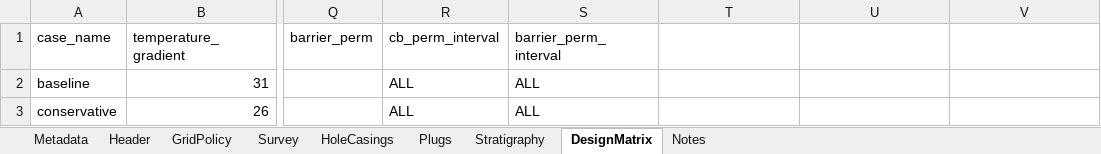
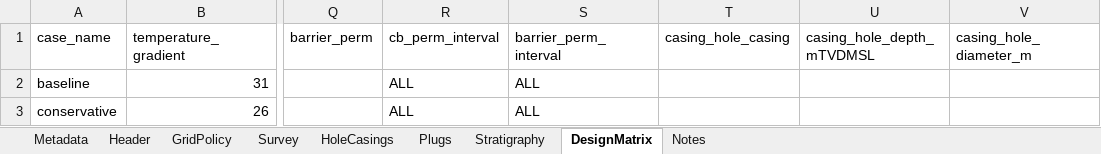
Before and after one commit to equinor/SCREEN, an Excel workbook: test_data/examples/smeaheia/smeaheia_workbook.xlsx, sheet DesignMatrix, drawn as a sheet; only a part is shown, gaps mark what is left out; values as stored, in another font and other column widths than the file's, no borders; the diff names each change by its address in the sheet, - before the commit and + after, or states it on an @@ line.

```diff
--- a/test_data/examples/smeaheia/smeaheia_workbook.xlsx (sheet DesignMatrix)
+++ b/test_data/examples/smeaheia/smeaheia_workbook.xlsx (sheet DesignMatrix)
-T1: (empty)
+T1: casing_hole_casing
-U1: (empty)
+U1: casing_hole_depth_mTVDMSL
-V1: (empty)
+V1: casing_hole_diameter_m
```
Also changed, not shown: sheet Notes, test_data/examples/wildcat/wildcat_workbook.xlsx, 14 other files.
